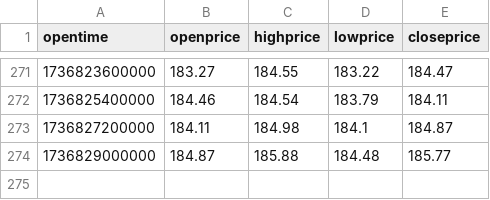
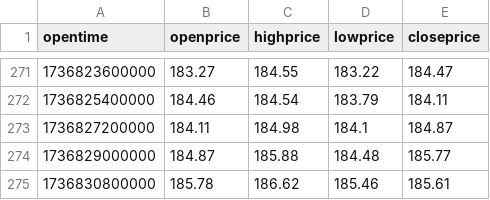
Before and after one commit to rheza-bitwyre/local-share-2, a CSV file: 03X_ST_IC/02_prod/logs_prod_test/sol_usdt_data_prod_test.csv, drawn as a sheet; only a part is shown, gaps mark what is left out; the diff names each change by its address in the sheet, - before the commit and + after, or states it on an @@ line.

```diff
--- a/03X_ST_IC/02_prod/logs_prod_test/sol_usdt_data_prod_test.csv
+++ b/03X_ST_IC/02_prod/logs_prod_test/sol_usdt_data_prod_test.csv
+row 275: 1736830800000 | 185.78 | 186.62 | 185.46 | 185.61
```
Also changed, not shown: 7 other files.
